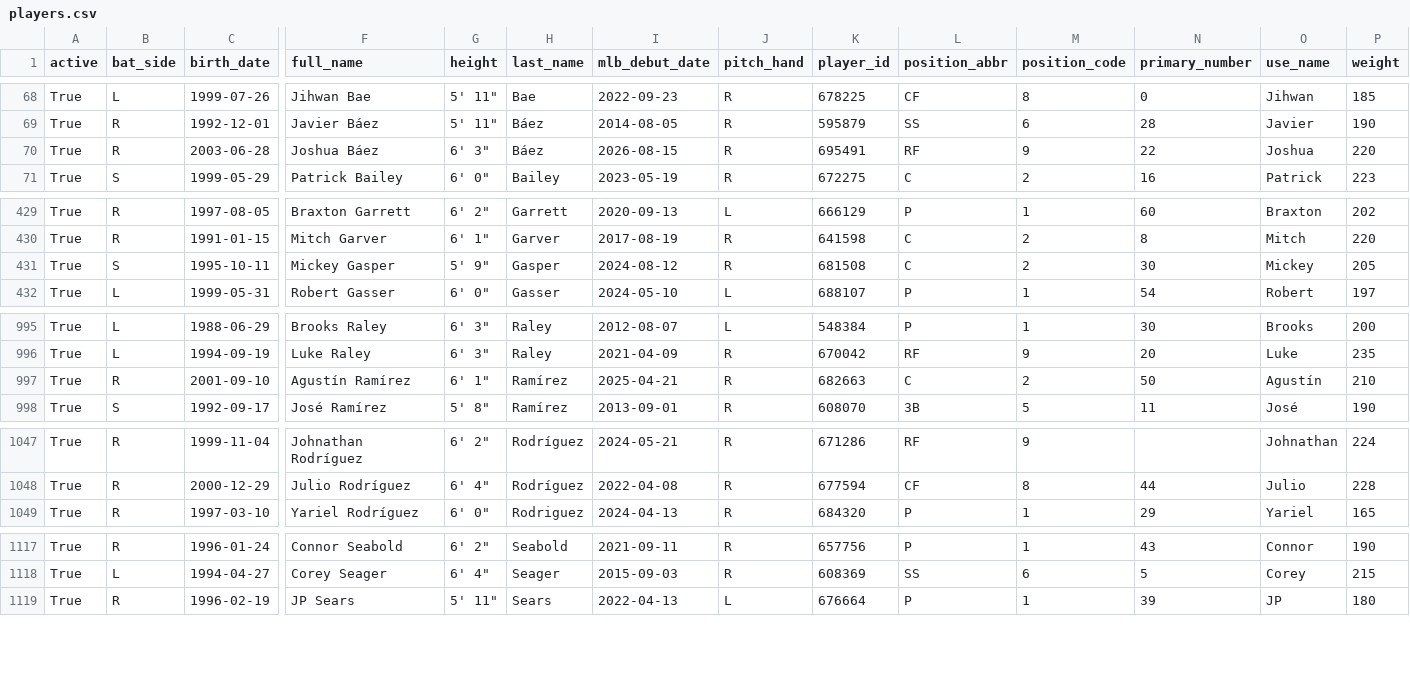
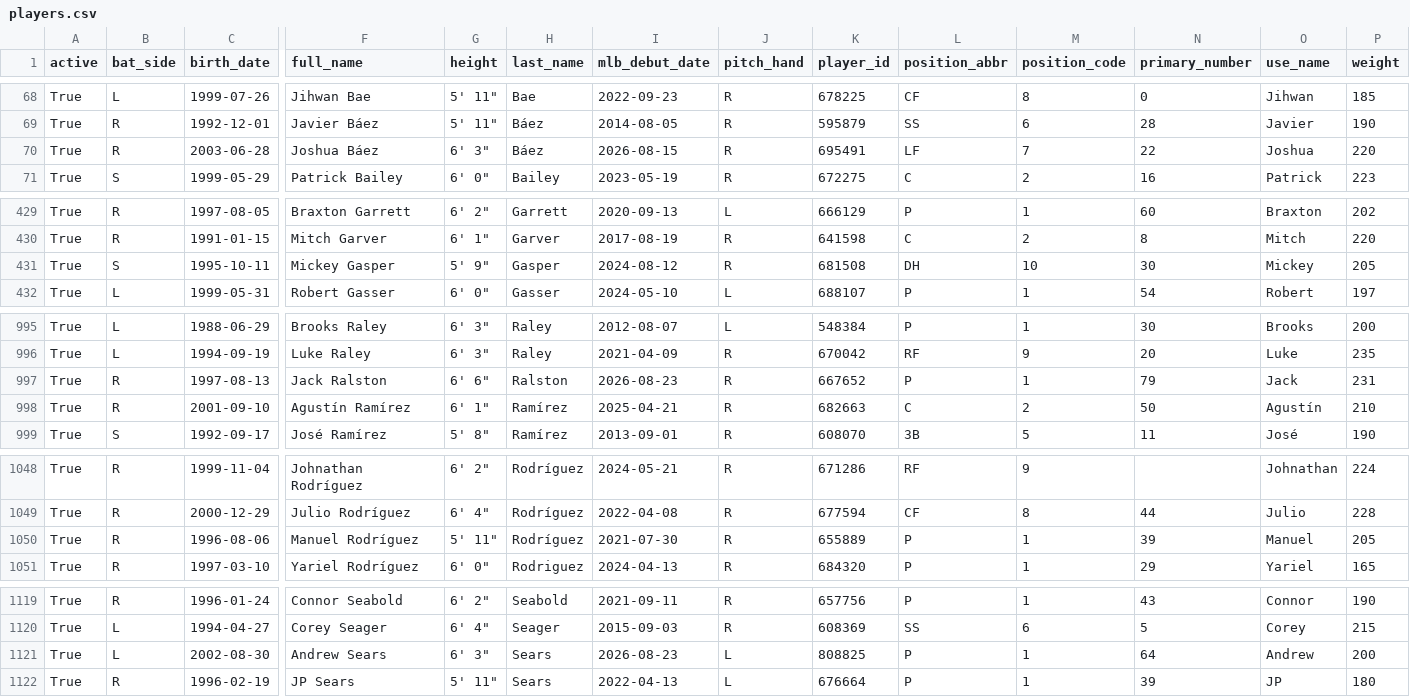
Before and after one commit to fuku8/mlb-data, a CSV file: data/players.csv, drawn as a sheet; only a part is shown, gaps mark what is left out; rows hold the shown columns only; the diff covers the shown part only; the diff names each change by its address in the sheet, - before the commit and + after, or states it on an @@ line.

```diff
--- a/data/players.csv
+++ b/data/players.csv
-L70 (position_abbr): RF
+L70 (position_abbr): LF
-M70 (position_code): 9
+M70 (position_code): 7
-L431 (position_abbr): C
+L431 (position_abbr): DH
-M431 (position_code): 2
+M431 (position_code): 10
+row 997: True | R | 1997-08-13 | Jack Ralston | 6' 6" | Ralston | 2026-08-23 | R | 667652 | P | 1 | 79 | Jack | 231
+row 1050: True | R | 1996-08-06 | Manuel Rodríguez | 5' 11" | Rodríguez | 2021-07-30 | R | 655889 | P | 1 | 39 | Manuel | 205
+row 1121: True | L | 2002-08-30 | Andrew Sears | 6' 3" | Sears | 2026-08-23 | L | 808825 | P | 1 | 64 | Andrew | 200
```
Also changed, not shown: 7 edited cells elsewhere in this file, data/player_fielding.csv, data/player_hitting.csv, 6 other files.
